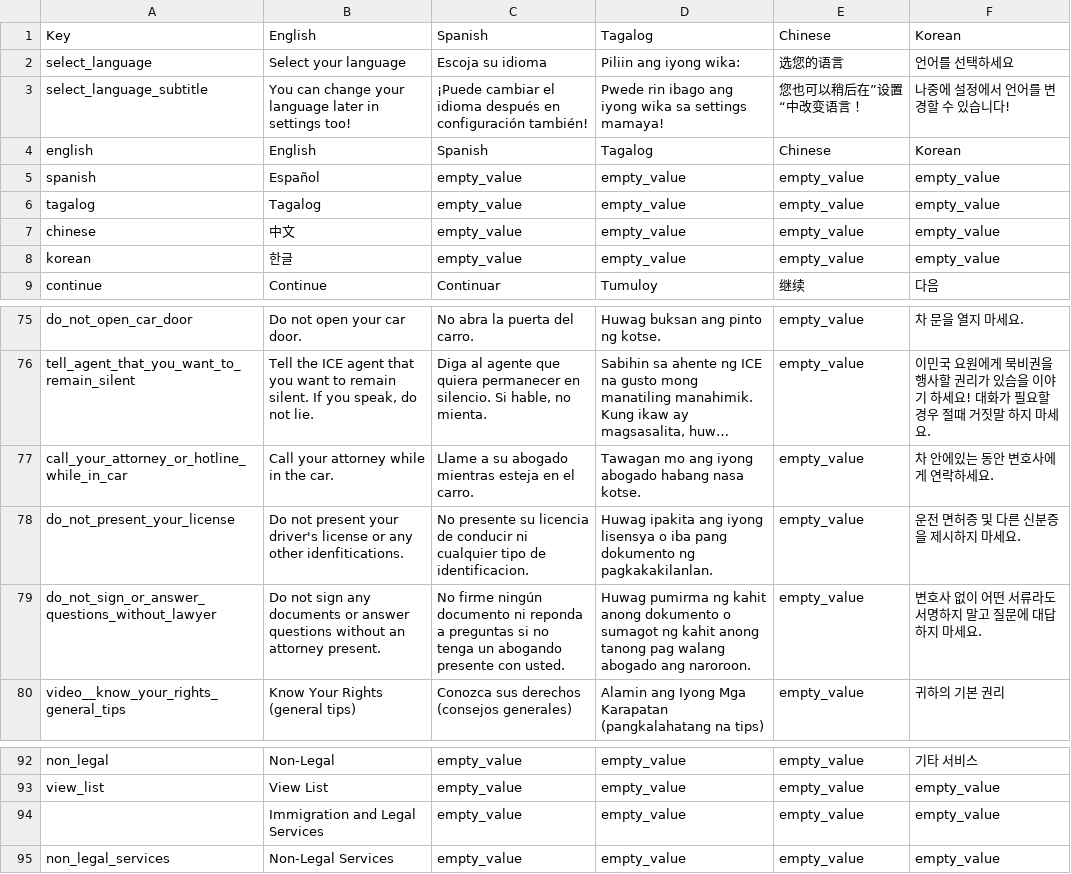
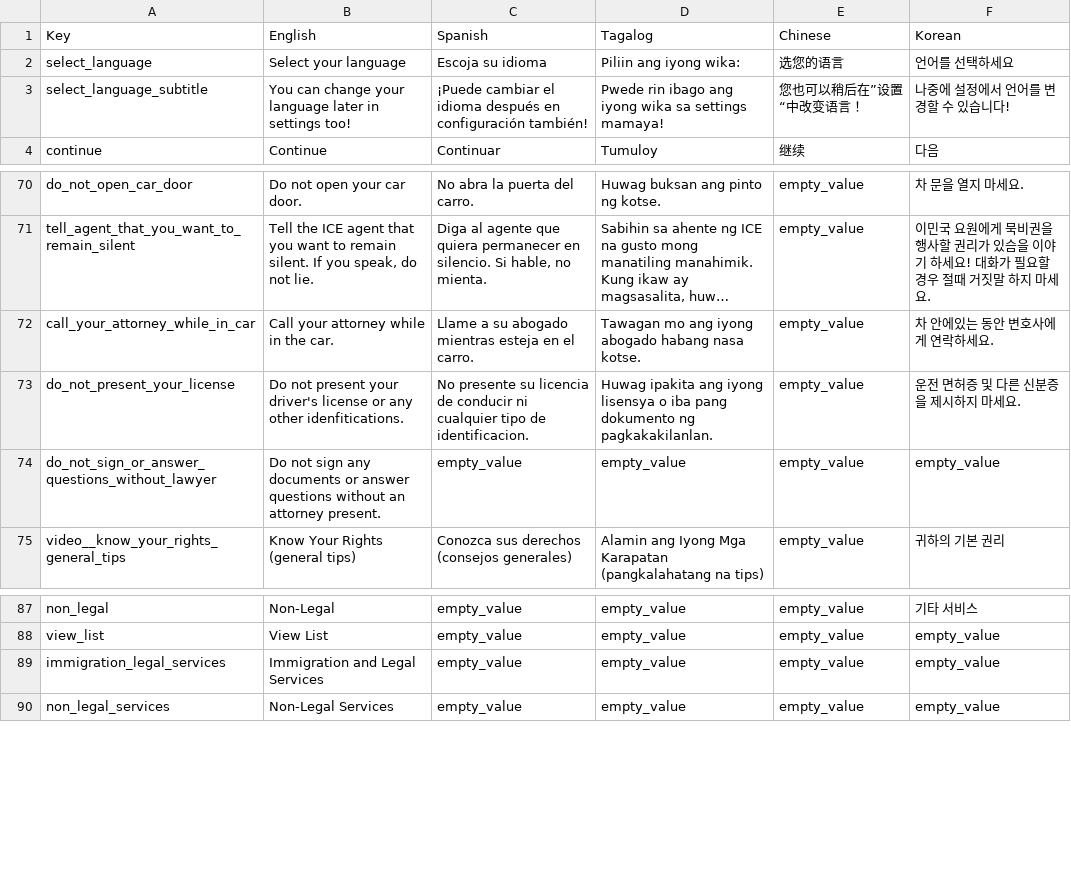
Before and after one commit to Fire-app/fire-mobile, a CSV file: lang/lang.csv, drawn as a sheet; only a part is shown, gaps mark what is left out; long unchanged cells end in …; removed rows and columns are numbered as before the commit, all else as after; the diff names each change by its address in the sheet, - before the commit and + after, or states it on an @@ line.

```diff
--- a/lang/lang.csv
+++ b/lang/lang.csv
-row 4: english | English | Spanish | Tagalog | Chinese | Korean
-row 5: spanish | Español | empty_value | empty_value | empty_value | empty_value
-row 6: tagalog | Tagalog | empty_value | empty_value | empty_value | empty_value
-row 7: chinese | 中文 | empty_value | empty_value | empty_value | empty_value
-row 8: korean | 한글 | empty_value | empty_value | empty_value | empty_value
-A72 (Key): call_your_attorney_or_hotline_while_in_car
+A72 (Key): call_your_attorney_while_in_car
-C74 (Spanish): No firme ningún documento ni reponda a preguntas si no tenga un abogando presente con usted.
+C74 (Spanish): empty_value
-D74 (Tagalog): Huwag pumirma ng kahit anong dokumento o sumagot ng kahit anong tanong pag walang abogado ang naroroon.
+D74 (Tagalog): empty_value
-F74 (Korean): 변호사 없이 어떤 서류라도 서명하지 말고 질문에 대답하지 마세요.
+F74 (Korean): empty_value
-A89 (Key): (empty)
+A89 (Key): immigration_legal_services
```
Also changed, not shown: 1 other file.
